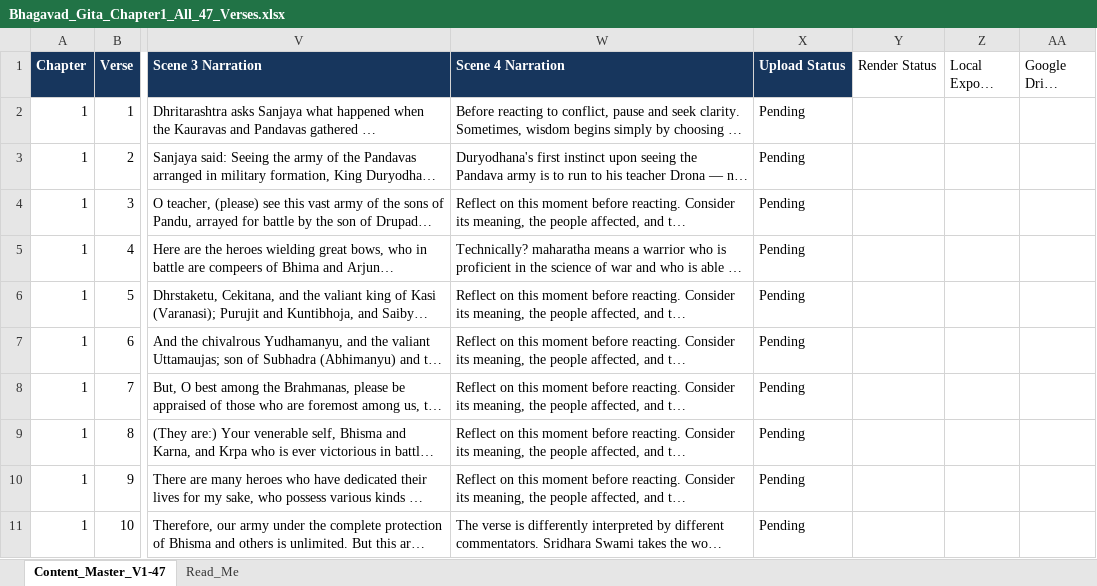
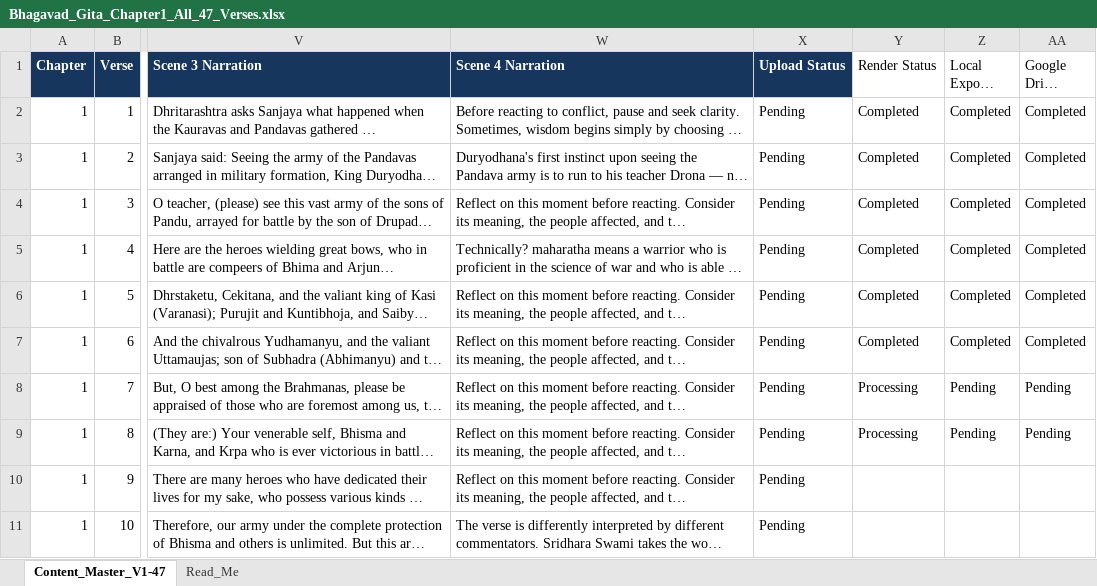
Before and after one commit to divinesoul1445-lab/SBG-v3, an Excel workbook: data/Bhagavad_Gita_Chapter1_All_47_Verses.xlsx, sheet Content_Master_V1-47, drawn as a sheet; only a part is shown, gaps mark what is left out; long unchanged cells end in …; values as stored, in another font and other column widths than the file's, no borders; charts and pictures not drawn; the diff names each change by its address in the sheet, - before the commit and + after, or states it on an @@ line.

Commit message:
Improve render tracking and reduce video logs

```diff
--- a/data/Bhagavad_Gita_Chapter1_All_47_Verses.xlsx (sheet Content_Master_V1-47)
+++ b/data/Bhagavad_Gita_Chapter1_All_47_Verses.xlsx (sheet Content_Master_V1-47)
-Y2:Y7 (Render Status): (empty)
+Y2:Y7 (Render Status): Completed
-Z2:Z7 (Local Export Status): (empty)
+Z2:Z7 (Local Export Status): Completed
-AA2:AA7 (Google Drive Status): (empty)
+AA2:AA7 (Google Drive Status): Completed
-Y8:Y9 (Render Status): (empty)
+Y8:Y9 (Render Status): Processing
-Z8:Z9 (Local Export Status): (empty)
+Z8:Z9 (Local Export Status): Pending
-AA8:AA9 (Google Drive Status): (empty)
+AA8:AA9 (Google Drive Status): Pending
```
Also changed, not shown: charts or pictures, 2 other files.
